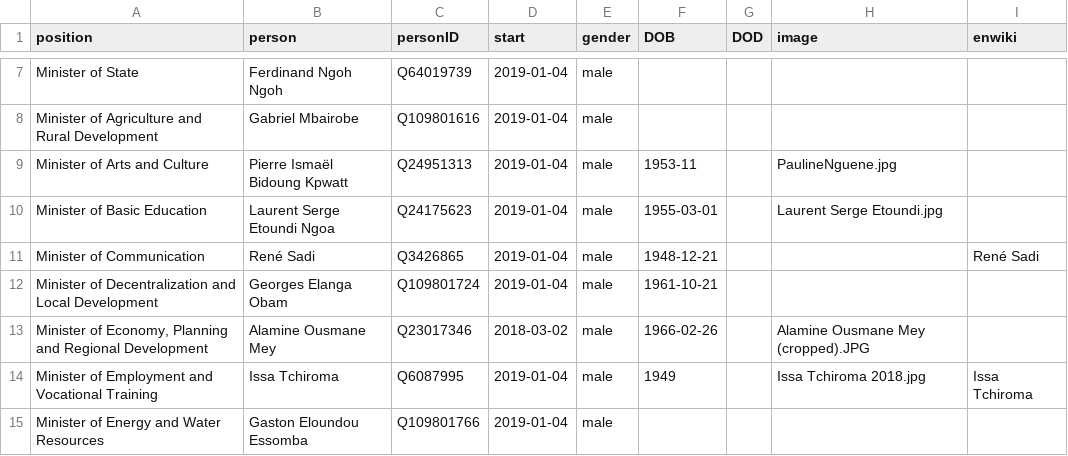
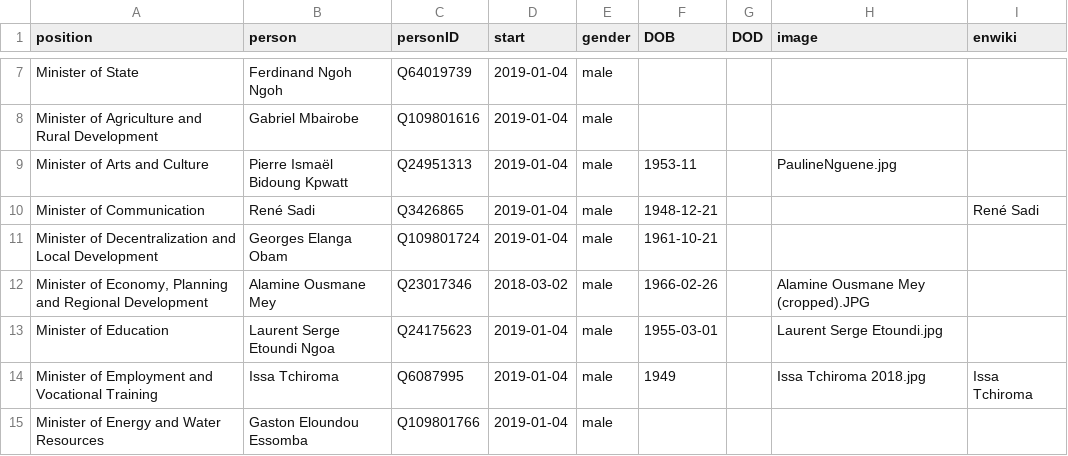
Before and after one commit to every-politician-scrapers/cameroon, a CSV file: html/current.csv, drawn as a sheet; only a part is shown, gaps mark what is left out; removed rows and columns are numbered as before the commit, all else as after; the diff names each change by its address in the sheet, - before the commit and + after, or states it on an @@ line.

```diff
--- a/html/current.csv
+++ b/html/current.csv
-row 10: Minister of Basic Education | Laurent Serge Etoundi Ngoa | Q24175623 | 2019-01-04 | male | 1955-03-01 |  | Laurent Serge Etoundi.jpg
+row 13: Minister of Education | Laurent Serge Etoundi Ngoa | Q24175623 | 2019-01-04 | male | 1955-03-01 |  | Laurent Serge Etoundi.jpg
```
Also changed, not shown: html/holders21.csv, html/positions.csv, 1 other file.
